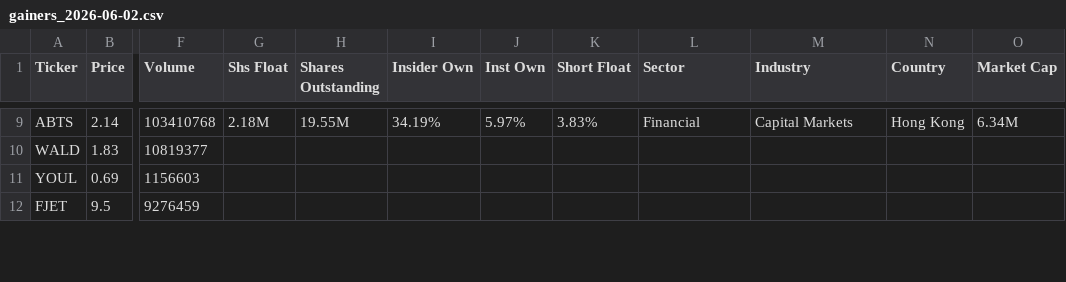
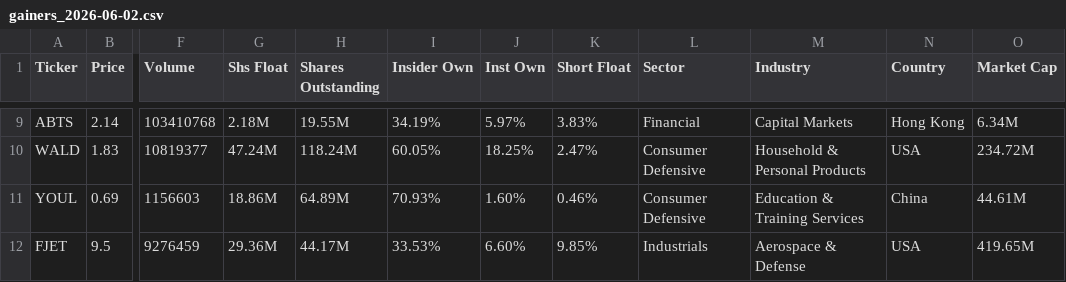
Before and after one commit to bocchinofr/colab_automation, a CSV file: output/gainers_2026-06-02.csv, drawn as a sheet; only a part is shown, gaps mark what is left out; the diff covers the shown part only; the diff names each change by its address in the sheet, - before the commit and + after, or states it on an @@ line.

```diff
--- a/output/gainers_2026-06-02.csv
+++ b/output/gainers_2026-06-02.csv
-G10 (Shs Float): (empty)
+G10 (Shs Float): 47.24M
-H10 (Shares Outstanding): (empty)
+H10 (Shares Outstanding): 118.24M
-I10 (Insider Own): (empty)
+I10 (Insider Own): 60.05%
-J10 (Inst Own): (empty)
+J10 (Inst Own): 18.25%
-K10 (Short Float): (empty)
+K10 (Short Float): 2.47%
-L10:L11 (Sector): (empty)
+L10:L11 (Sector): Consumer Defensive
-M10 (Industry): (empty)
+M10 (Industry): Household & Personal Products
-N10 (Country): (empty)
+N10 (Country): USA
-O10 (Market Cap): (empty)
+O10 (Market Cap): 234.72M
-G11 (Shs Float): (empty)
+G11 (Shs Float): 18.86M
-H11 (Shares Outstanding): (empty)
+H11 (Shares Outstanding): 64.89M
-I11 (Insider Own): (empty)
+I11 (Insider Own): 70.93%
-J11 (Inst Own): (empty)
+J11 (Inst Own): 1.60%
-K11 (Short Float): (empty)
+K11 (Short Float): 0.46%
-M11 (Industry): (empty)
+M11 (Industry): Education & Training Services
-N11 (Country): (empty)
+N11 (Country): China
-O11 (Market Cap): (empty)
+O11 (Market Cap): 44.61M
-G12 (Shs Float): (empty)
+G12 (Shs Float): 29.36M
-H12 (Shares Outstanding): (empty)
+H12 (Shares Outstanding): 44.17M
-I12 (Insider Own): (empty)
+I12 (Insider Own): 33.53%
-J12 (Inst Own): (empty)
+J12 (Inst Own): 6.60%
-K12 (Short Float): (empty)
+K12 (Short Float): 9.85%
-L12 (Sector): (empty)
+L12 (Sector): Industrials
-M12 (Industry): (empty)
+M12 (Industry): Aerospace & Defense
-N12 (Country): (empty)
+N12 (Country): USA
-O12 (Market Cap): (empty)
+O12 (Market Cap): 419.65M
```
Also changed, not shown: 99 edited cells elsewhere in this file.
